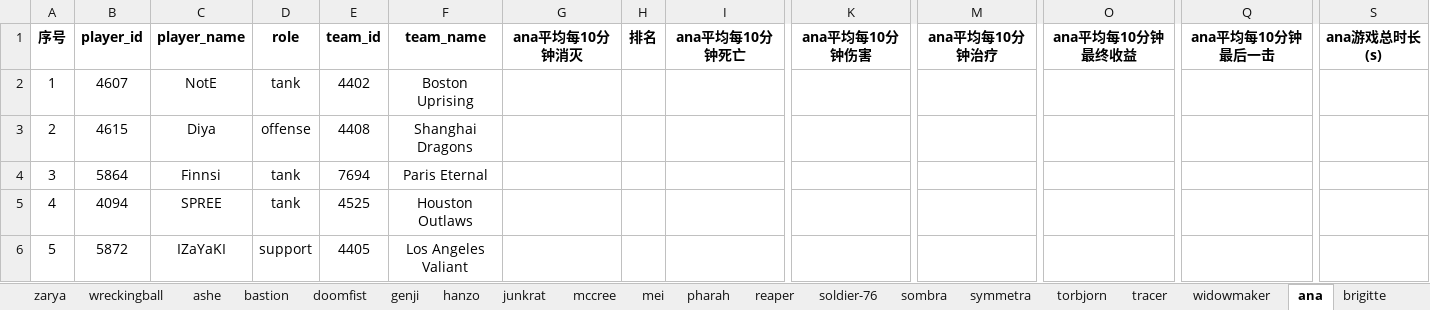
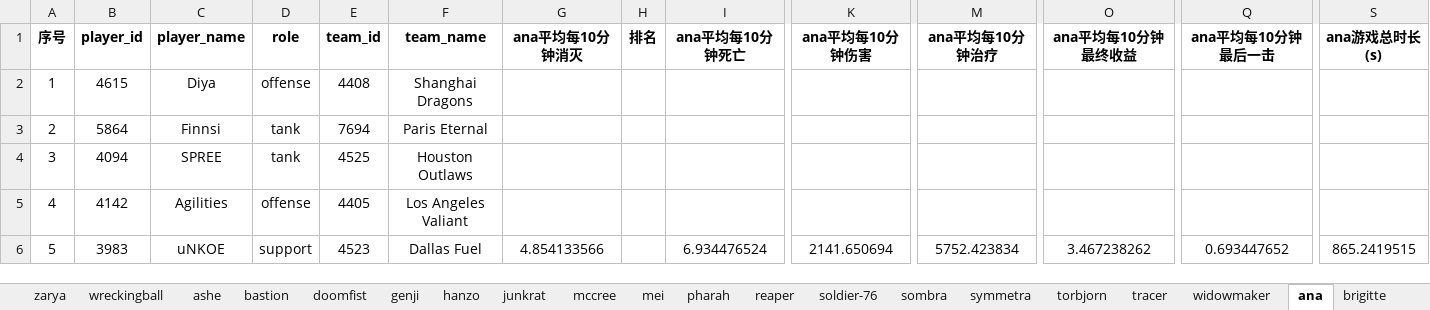
Before and after one commit to lcscim/python-demo, an Excel workbook: project/Python/owlapptest/saveplayer.xlsx, sheet ana, drawn as a sheet; only a part is shown, gaps mark what is left out; values as stored, in another font and other column widths than the file's, no borders; the diff covers the shown part only; the diff names each change by its address in the sheet, - before the commit and + after, or states it on an @@ line.

```diff
--- a/project/Python/owlapptest/saveplayer.xlsx (sheet ana)
+++ b/project/Python/owlapptest/saveplayer.xlsx (sheet ana)
-B2: 4607
+B2: 4615
-C2: NotE
+C2: Diya
-D2: tank
+D2: offense
-E2: 4402
+E2: 4408
-F2: Boston Uprising
+F2: Shanghai Dragons
-B3: 4615
+B3: 5864
-C3: Diya
+C3: Finnsi
-D3: offense
+D3: tank
-E3: 4408
+E3: 7694
-F3: Shanghai Dragons
+F3: Paris Eternal
-B4: 5864
+B4: 4094
-C4: Finnsi
+C4: SPREE
-E4: 7694
+E4: 4525
-F4: Paris Eternal
+F4: Houston Outlaws
-B5: 4094
+B5: 4142
-C5: SPREE
+C5: Agilities
-D5: tank
+D5: offense
-E5: 4525
+E5: 4405
-F5: Houston Outlaws
+F5: Los Angeles Valiant
-B6: 5872
+B6: 3983
-C6: IZaYaKI
+C6: uNKOE
-E6: 4405
+E6: 4523
-F6: Los Angeles Valiant
+F6: Dallas Fuel
-G6: (empty)
+G6: 4.854133566
-I6: (empty)
+I6: 6.934476524
-K6: (empty)
+K6: 2141.650694
-M6: (empty)
+M6: 5752.423834
-O6: (empty)
+O6: 3.467238262
-Q6: (empty)
+Q6: 0.693447652
-S6: (empty)
+S6: 865.2419515
```
Also changed, not shown: 1161 edited cells elsewhere in this sheet, sheet 综合数据, sheet wreckingball, sheet tracer, sheet sombra, sheet zarya, sheet brigitte, 23 more sheets, 3 other files.
